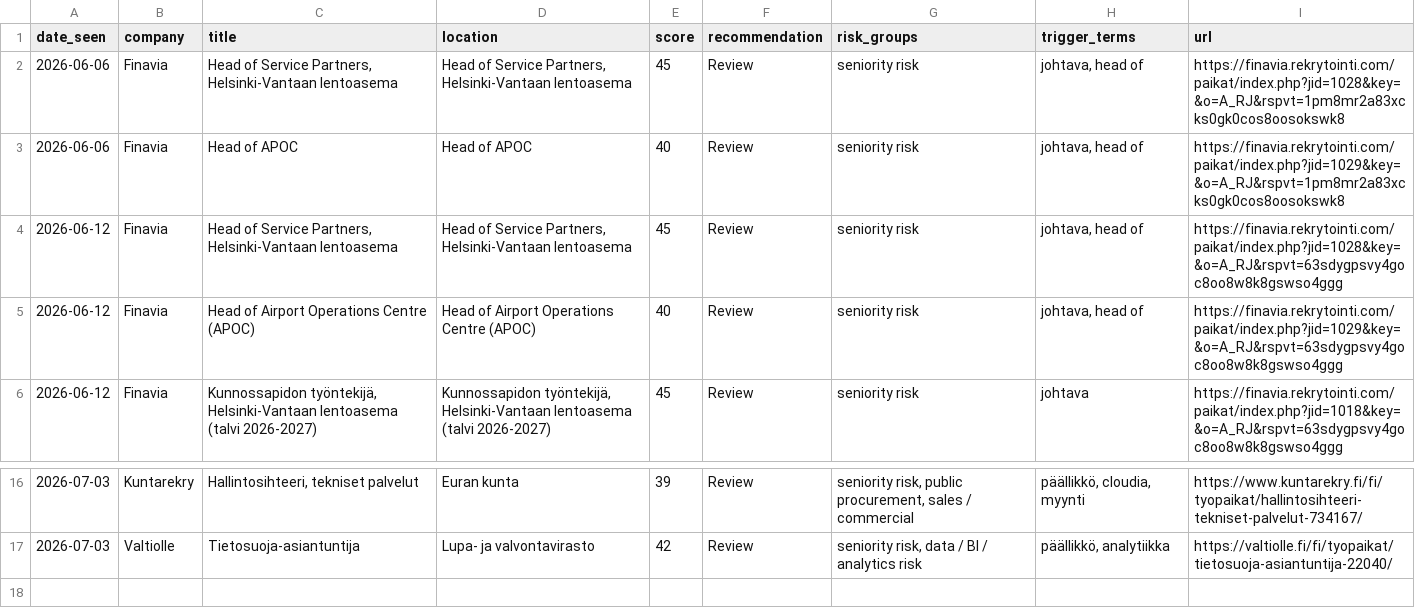
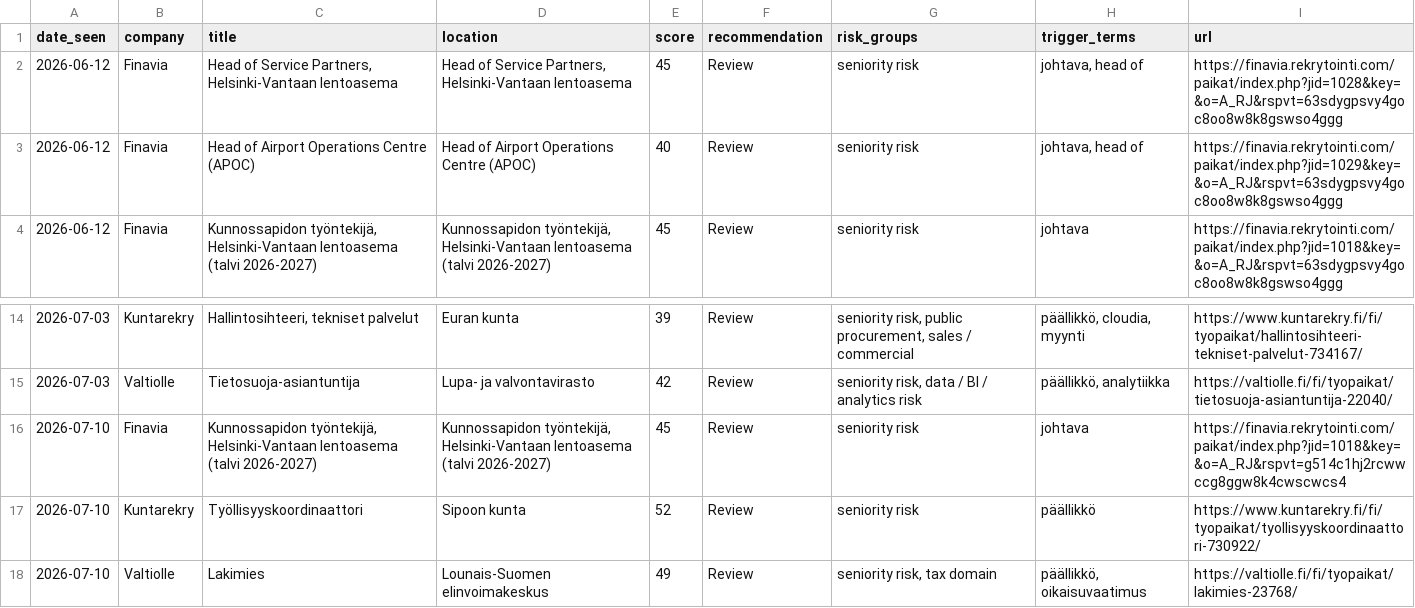
Before and after one commit to salinaleksanteri-sudo/job-radar, a CSV file: review_reservoir.csv, drawn as a sheet; only a part is shown, gaps mark what is left out; removed rows and columns are numbered as before the commit, all else as after; the diff names each change by its address in the sheet, - before the commit and + after, or states it on an @@ line.

```diff
--- a/review_reservoir.csv
+++ b/review_reservoir.csv
-row 2: 2026-06-06 | Finavia | Head of Service Partners, Helsinki-Vantaan lentoasema | Head of Service Partners, Helsinki-Vantaan lentoasema | 45 | Review | seniority risk | johtava, head of | https://finavia.rekrytointi.com/paikat/index.php?jid=1028&key=&o=A_RJ&rspvt=1pm8mr2a83xcks0gk0cos8oosokswk8
-row 3: 2026-06-06 | Finavia | Head of APOC | Head of APOC | 40 | Review | seniority risk | johtava, head of | https://finavia.rekrytointi.com/paikat/index.php?jid=1029&key=&o=A_RJ&rspvt=1pm8mr2a83xcks0gk0cos8oosokswk8
+row 16: 2026-07-10 | Finavia | Kunnossapidon työntekijä, Helsinki-Vantaan lentoasema (talvi 2026-2027) | Kunnossapidon työntekijä, Helsinki-Vantaan lentoasema (talvi 2026-2027) | 45 | Review | seniority risk | johtava | https://finavia.rekrytointi.com/paikat/index.php?jid=1018&key=&o=A_RJ&rspvt=g514c1hj2rcwwccg8ggw8k4cwscwcs4
+row 17: 2026-07-10 | Kuntarekry | Työllisyyskoordinaattori | Sipoon kunta | 52 | Review | seniority risk | päällikkö | https://www.kuntarekry.fi/fi/tyopaikat/tyollisyyskoordinaattori-730922/
+row 18: 2026-07-10 | Valtiolle | Lakimies | Lounais-Suomen elinvoimakeskus | 49 | Review | seniority risk, tax domain | päällikkö, oikaisuvaatimus | https://valtiolle.fi/fi/tyopaikat/lakimies-23768/
```
Also changed, not shown: 2 other files.
